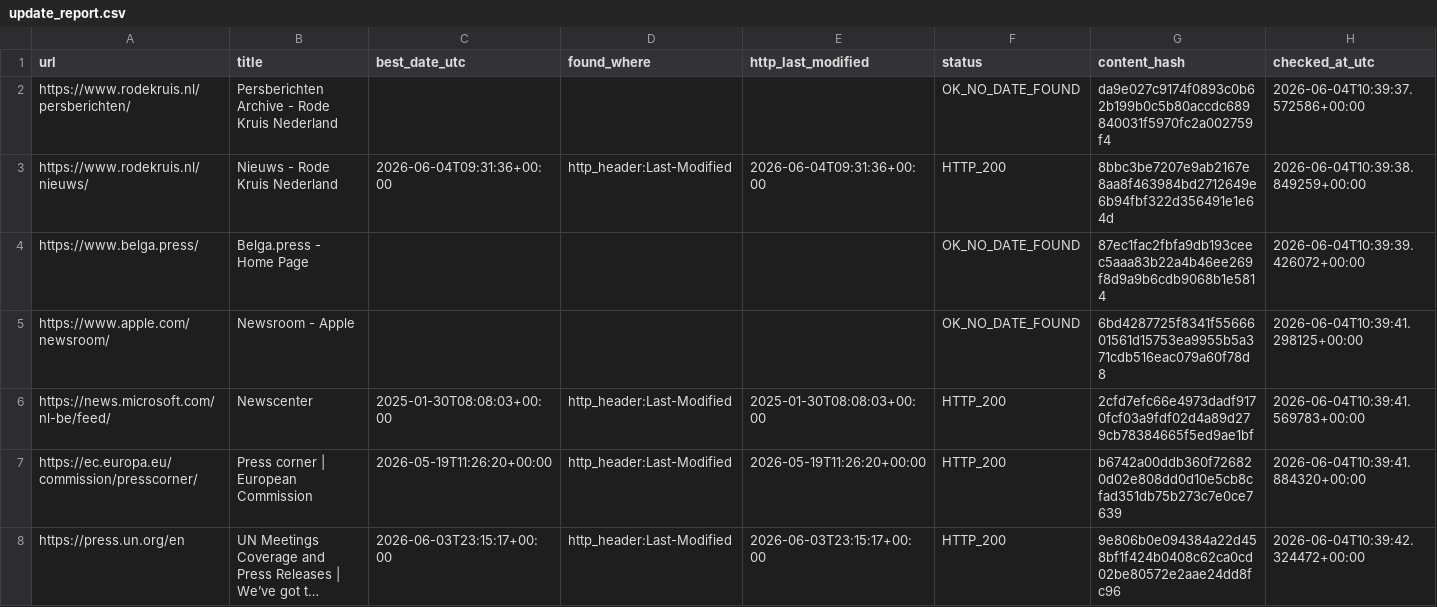
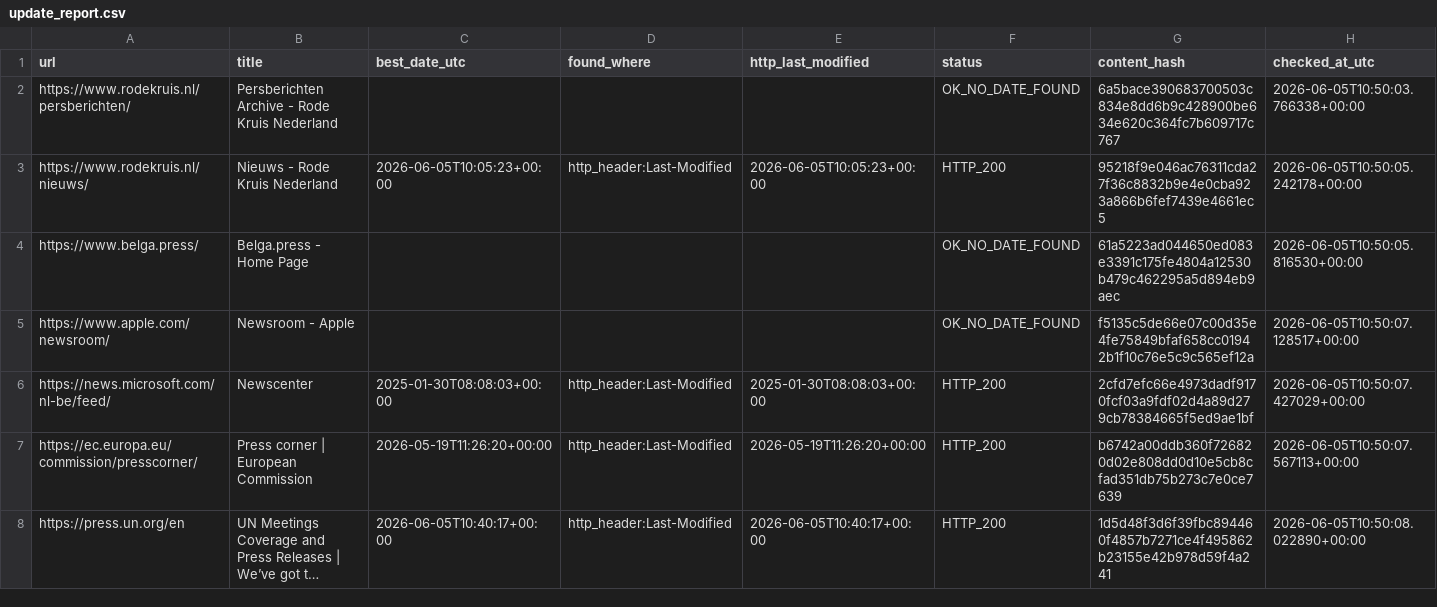
Before and after one commit to yonike2005-cell/Update-checker, a CSV file: output/update_report.csv, drawn as a sheet; only a part is shown; long unchanged cells end in …; the diff covers the shown part only; the diff names each change by its address in the sheet, - before the commit and + after, or states it on an @@ line.

```diff
--- a/output/update_report.csv
+++ b/output/update_report.csv
-G2 (content_hash): da9e027c9174f0893c0b62b199b0c5b80accdc689840031f5970fc2a002759f4
+G2 (content_hash): 6a5bace390683700503c834e8dd6b9c428900be634e620c364fc7b609717c767
-H2 (checked_at_utc): 2026-06-04T10:39:37.572586+00:00
+H2 (checked_at_utc): 2026-06-05T10:50:03.766338+00:00
-C3 (best_date_utc): 2026-06-04T09:31:36+00:00
+C3 (best_date_utc): 2026-06-05T10:05:23+00:00
-E3 (http_last_modified): 2026-06-04T09:31:36+00:00
+E3 (http_last_modified): 2026-06-05T10:05:23+00:00
-G3 (content_hash): 8bbc3be7207e9ab2167e8aa8f463984bd2712649e6b94fbf322d356491e1e64d
+G3 (content_hash): 95218f9e046ac76311cda27f36c8832b9e4e0cba923a866b6fef7439e4661ec5
-H3 (checked_at_utc): 2026-06-04T10:39:38.849259+00:00
+H3 (checked_at_utc): 2026-06-05T10:50:05.242178+00:00
-G4 (content_hash): 87ec1fac2fbfa9db193ceec5aaa83b22a4b46ee269f8d9a9b6cdb9068b1e5814
+G4 (content_hash): 61a5223ad044650ed083e3391c175fe4804a12530b479c462295a5d894eb9aec
-H4 (checked_at_utc): 2026-06-04T10:39:39.426072+00:00
+H4 (checked_at_utc): 2026-06-05T10:50:05.816530+00:00
-G5 (content_hash): 6bd4287725f8341f5566601561d15753ea9955b5a371cdb516eac079a60f78d8
+G5 (content_hash): f5135c5de66e07c00d35e4fe75849bfaf658cc01942b1f10c76e5c9c565ef12a
-H5 (checked_at_utc): 2026-06-04T10:39:41.298125+00:00
+H5 (checked_at_utc): 2026-06-05T10:50:07.128517+00:00
-H6 (checked_at_utc): 2026-06-04T10:39:41.569783+00:00
+H6 (checked_at_utc): 2026-06-05T10:50:07.427029+00:00
-H7 (checked_at_utc): 2026-06-04T10:39:41.884320+00:00
+H7 (checked_at_utc): 2026-06-05T10:50:07.567113+00:00
-C8 (best_date_utc): 2026-06-03T23:15:17+00:00
+C8 (best_date_utc): 2026-06-05T10:40:17+00:00
-E8 (http_last_modified): 2026-06-03T23:15:17+00:00
+E8 (http_last_modified): 2026-06-05T10:40:17+00:00
-G8 (content_hash): 9e806b0e094384a22d458bf1f424b0408c62ca0cd02be80572e2aae24dd8fc96
+G8 (content_hash): 1d5d48f3d6f39fbc894460f4857b7271ce4f495862b23155e42b978d59f4a241
-H8 (checked_at_utc): 2026-06-04T10:39:42.324472+00:00
+H8 (checked_at_utc): 2026-06-05T10:50:08.022890+00:00
```
Also changed, not shown: 18 edited cells elsewhere in this file.
